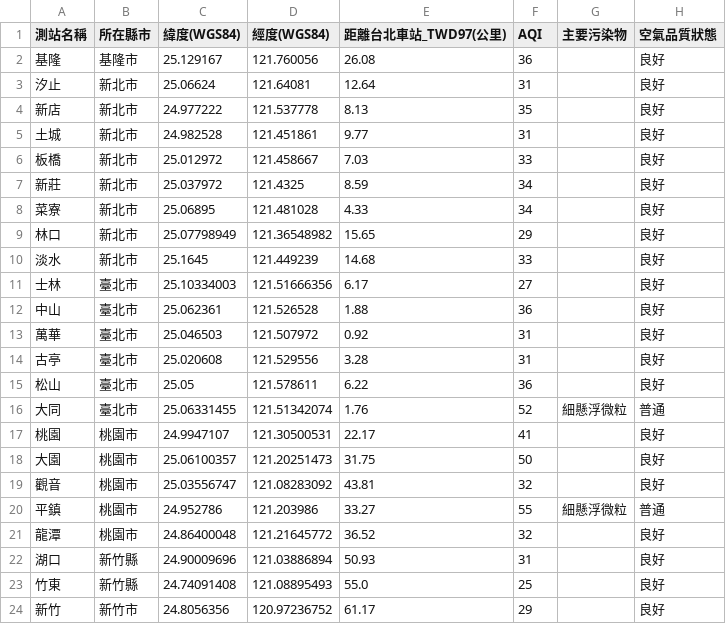
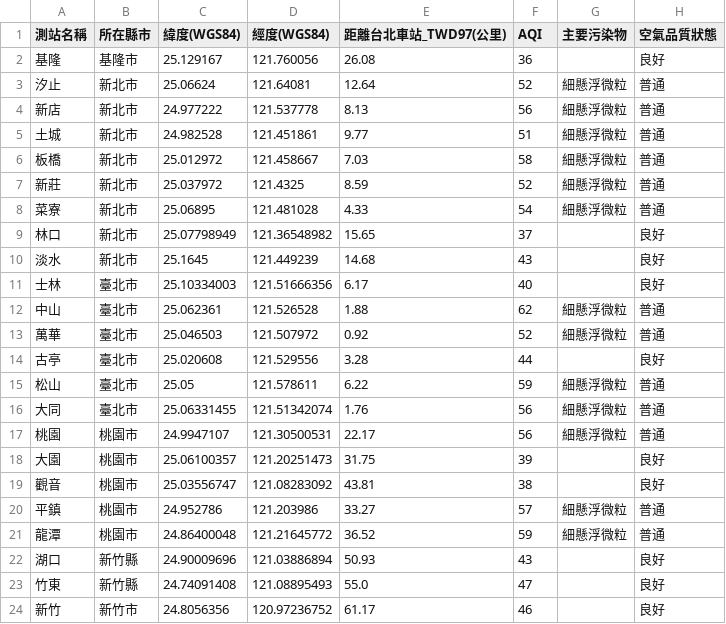
Before and after one commit to Fanny02Hou/aqi-analysis, a CSV file: outputs/aqi_station_distances_twd97.csv, drawn as a sheet; only a part is shown; the diff covers the shown part only.

```diff
--- a/outputs/aqi_station_distances_twd97.csv
+++ b/outputs/aqi_station_distances_twd97.csv
@@ -2,23 +2,23 @@
 基隆,基隆市,25.129167,121.760056,26.08,36,,良好
-汐止,新北市,25.06624,121.64081,12.64,31,,良好
-新店,新北市,24.977222,121.537778,8.13,35,,良好
-土城,新北市,24.982528,121.451861,9.77,31,,良好
-板橋,新北市,25.012972,121.458667,7.03,33,,良好
-新莊,新北市,25.037972,121.4325,8.59,34,,良好
-菜寮,新北市,25.06895,121.481028,4.33,34,,良好
-林口,新北市,25.07798949,121.36548982,15.65,29,,良好
-淡水,新北市,25.1645,121.449239,14.68,33,,良好
-士林,臺北市,25.10334003,121.51666356,6.17,27,,良好
-中山,臺北市,25.062361,121.526528,1.88,36,,良好
-萬華,臺北市,25.046503,121.507972,0.92,31,,良好
-古亭,臺北市,25.020608,121.529556,3.28,31,,良好
-松山,臺北市,25.05,121.578611,6.22,36,,良好
-大同,臺北市,25.06331455,121.51342074,1.76,52,細懸浮微粒,普通
-桃園,桃園市,24.9947107,121.30500531,22.17,41,,良好
-大園,桃園市,25.06100357,121.20251473,31.75,50,,良好
-觀音,桃園市,25.03556747,121.08283092,43.81,32,,良好
-平鎮,桃園市,24.952786,121.203986,33.27,55,細懸浮微粒,普通
-龍潭,桃園市,24.86400048,121.21645772,36.52,32,,良好
-湖口,新竹縣,24.90009696,121.03886894,50.93,31,,良好
-竹東,新竹縣,24.74091408,121.08895493,55.0,25,,良好
-新竹,新竹市,24.8056356,120.97236752,61.17,29,,良好
+汐止,新北市,25.06624,121.64081,12.64,52,細懸浮微粒,普通
+新店,新北市,24.977222,121.537778,8.13,56,細懸浮微粒,普通
+土城,新北市,24.982528,121.451861,9.77,51,細懸浮微粒,普通
+板橋,新北市,25.012972,121.458667,7.03,58,細懸浮微粒,普通
+新莊,新北市,25.037972,121.4325,8.59,52,細懸浮微粒,普通
+菜寮,新北市,25.06895,121.481028,4.33,54,細懸浮微粒,普通
+林口,新北市,25.07798949,121.36548982,15.65,37,,良好
+淡水,新北市,25.1645,121.449239,14.68,43,,良好
+士林,臺北市,25.10334003,121.51666356,6.17,40,,良好
+中山,臺北市,25.062361,121.526528,1.88,62,細懸浮微粒,普通
+萬華,臺北市,25.046503,121.507972,0.92,52,細懸浮微粒,普通
+古亭,臺北市,25.020608,121.529556,3.28,44,,良好
+松山,臺北市,25.05,121.578611,6.22,59,細懸浮微粒,普通
+大同,臺北市,25.06331455,121.51342074,1.76,56,細懸浮微粒,普通
+桃園,桃園市,24.9947107,121.30500531,22.17,56,細懸浮微粒,普通
+大園,桃園市,25.06100357,121.20251473,31.75,39,,良好
+觀音,桃園市,25.03556747,121.08283092,43.81,38,,良好
+平鎮,桃園市,24.952786,121.203986,33.27,57,細懸浮微粒,普通
+龍潭,桃園市,24.86400048,121.21645772,36.52,59,細懸浮微粒,普通
+湖口,新竹縣,24.90009696,121.03886894,50.93,43,,良好
+竹東,新竹縣,24.74091408,121.08895493,55.0,47,,良好
+新竹,新竹市,24.8056356,120.97236752,61.17,46,,良好
```
Also changed, not shown: 1 removed row and 133 edited cells elsewhere in this file, 11 other files.
